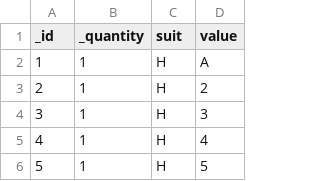
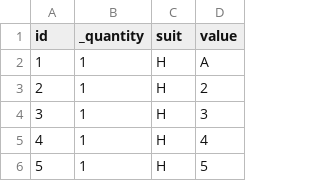
Before and after one commit to Origamijr/tabletop-lab, a CSV file: games/template/collection.csv, drawn as a sheet; only a part is shown.

```diff
--- a/games/template/collection.csv
+++ b/games/template/collection.csv
@@ -1,2 +1,2 @@
-_id,_quantity,suit,value
+id,_quantity,suit,value
 1,1,H,A
```
Also changed, not shown: 23 other files.
